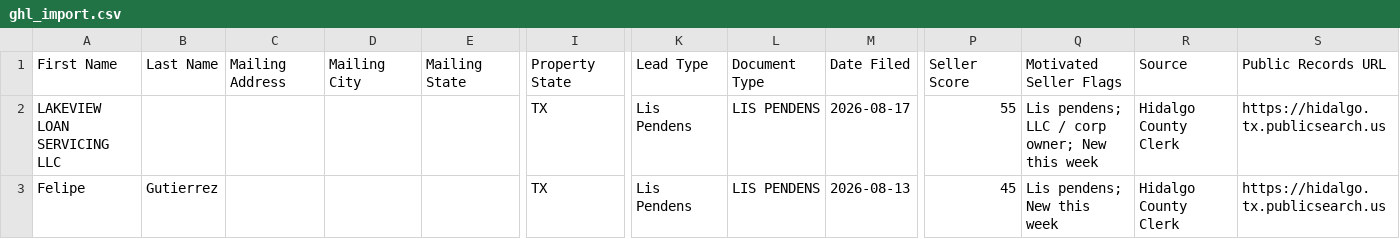
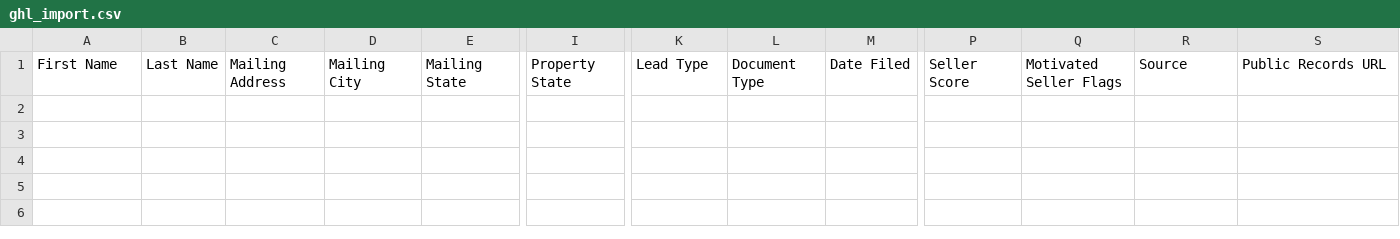
Before and after one commit to martinherrerajr33-source/Hidalgo-leads, a CSV file: data/ghl_import.csv, drawn as a sheet; only a part is shown, gaps mark what is left out; rows hold the shown columns only; the diff names each change by its address in the sheet, - before the commit and + after, or states it on an @@ line.

```diff
--- a/data/ghl_import.csv
+++ b/data/ghl_import.csv
-row 2: LAKEVIEW LOAN SERVICING LLC |  |  |  |  | TX | Lis Pendens | LIS PENDENS | 2026-08-17 | 55 | Lis pendens; LLC / corp owner; New this week | Hidalgo County Clerk | https://hidalgo.tx.publicsearch.us
-row 3: Felipe | Gutierrez |  |  |  | TX | Lis Pendens | LIS PENDENS | 2026-08-13 | 45 | Lis pendens; New this week | Hidalgo County Clerk | https://hidalgo.tx.publicsearch.us
```
Also changed, not shown: 2 other files.
